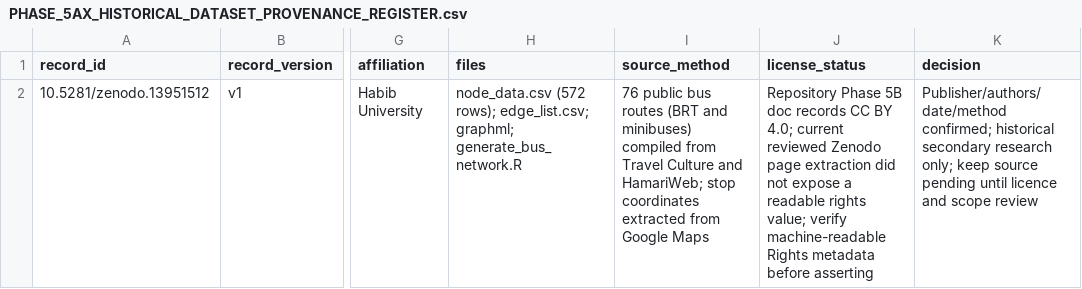
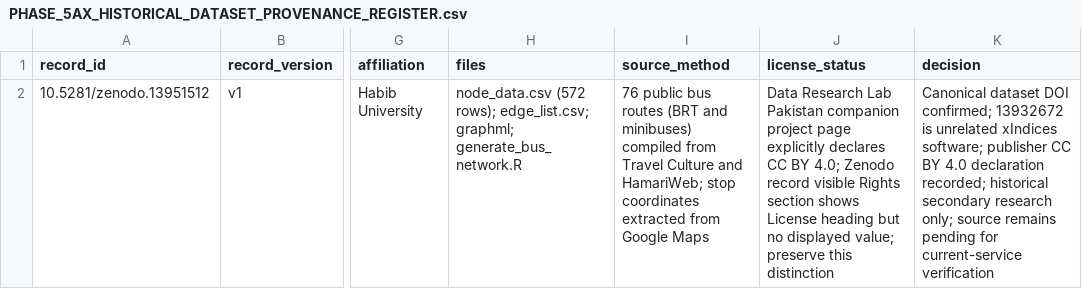
Before and after one commit to crystal-qazi/karachi-busses, a CSV file: data/research/PHASE_5AX_HISTORICAL_DATASET_PROVENANCE_REGISTER.csv, drawn as a sheet; only a part is shown, gaps mark what is left out; the diff names each change by its address in the sheet, - before the commit and + after, or states it on an @@ line.

Commit message:
Data: reconcile dataset DOI and publisher licence statement

```diff
--- a/data/research/PHASE_5AX_HISTORICAL_DATASET_PROVENANCE_REGISTER.csv
+++ b/data/research/PHASE_5AX_HISTORICAL_DATASET_PROVENANCE_REGISTER.csv
-J2 (license_status): Repository Phase 5B doc records CC BY 4.0; current reviewed Zenodo page extraction did not expose a readable rights value; verify machine-readable Rights metadata before asserting
+J2 (license_status): Data Research Lab Pakistan companion project page explicitly declares CC BY 4.0; Zenodo record visible Rights section shows License heading but no displayed value; preserve this distinction
-K2 (decision): Publisher/authors/date/method confirmed; historical secondary research only; keep source pending until licence and scope review
+K2 (decision): Canonical dataset DOI confirmed; 13932672 is unrelated xIndices software; publisher CC BY 4.0 declaration recorded; historical secondary research only; source remains pending for current-service verification
```
